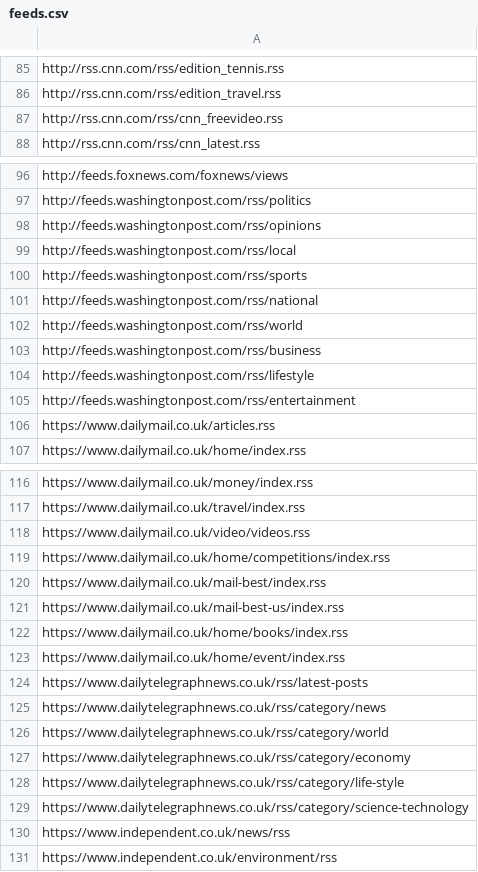
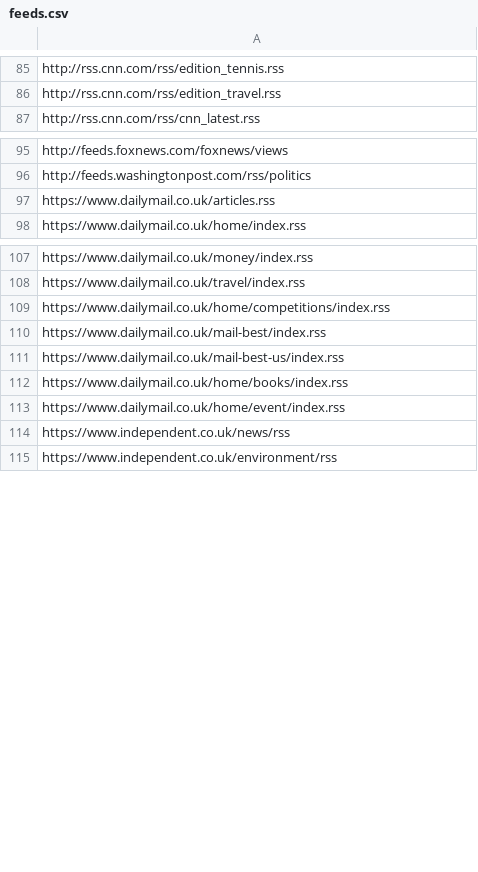
Before and after one commit to Squalm/freebrain-rssreader, a CSV file: feeds.csv, drawn as a sheet; only a part is shown, gaps mark what is left out; the diff covers the shown part only.

```diff
--- a/feeds.csv
+++ b/feeds.csv
@@ -86,3 +86,2 @@ http://rss.cnn.com/rss/edition_tennis.rss
 http://rss.cnn.com/rss/edition_travel.rss		
-http://rss.cnn.com/rss/cnn_freevideo.rss
 http://rss.cnn.com/rss/cnn_latest.rss
@@ -97,10 +96,2 @@ http://feeds.foxnews.com/foxnews/views
 http://feeds.washingtonpost.com/rss/politics
-http://feeds.washingtonpost.com/rss/opinions
-http://feeds.washingtonpost.com/rss/local
-http://feeds.washingtonpost.com/rss/sports
-http://feeds.washingtonpost.com/rss/national
-http://feeds.washingtonpost.com/rss/world
-http://feeds.washingtonpost.com/rss/business
-http://feeds.washingtonpost.com/rss/lifestyle
-http://feeds.washingtonpost.com/rss/entertainment
 https://www.dailymail.co.uk/articles.rss
@@ -117,3 +108,2 @@ https://www.dailymail.co.uk/money/index.rss
 https://www.dailymail.co.uk/travel/index.rss
-https://www.dailymail.co.uk/video/videos.rss
 https://www.dailymail.co.uk/home/competitions/index.rss
@@ -123,8 +113,2 @@ https://www.dailymail.co.uk/home/books/index.rss
 https://www.dailymail.co.uk/home/event/index.rss
-https://www.dailytelegraphnews.co.uk/rss/latest-posts
-https://www.dailytelegraphnews.co.uk/rss/category/news
-https://www.dailytelegraphnews.co.uk/rss/category/world
-https://www.dailytelegraphnews.co.uk/rss/category/economy
-https://www.dailytelegraphnews.co.uk/rss/category/life-style
-https://www.dailytelegraphnews.co.uk/rss/category/science-technology
 https://www.independent.co.uk/news/rss
```
Also changed, not shown: 1 removed row elsewhere in this file, 3 other files.
